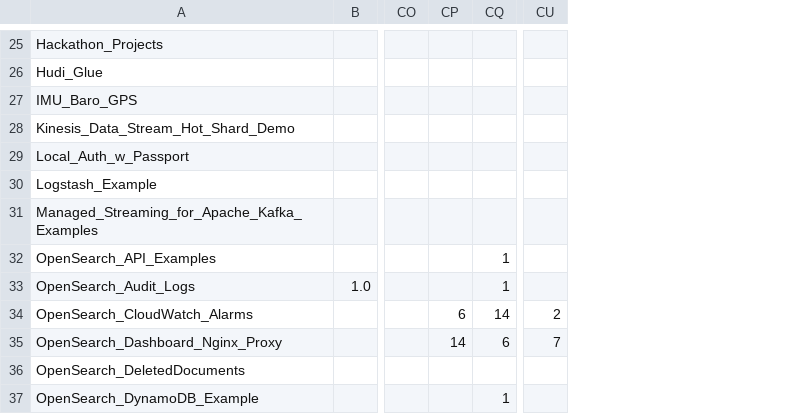
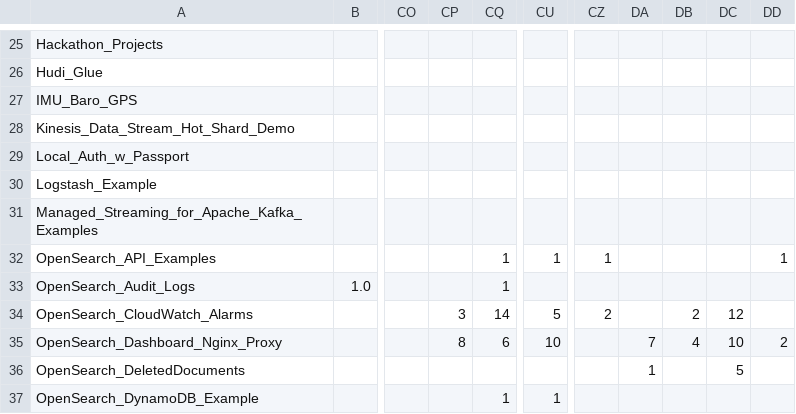
Before and after one commit to ev2900/GitHub_Insigths_History, a CSV file: Metric_Collection/Metric_Data/unique_visits.csv, drawn as a sheet; only a part is shown, gaps mark what is left out; the diff covers the shown part only; the diff names each change by its address in the sheet, - before the commit and + after, or states it on an @@ line.

```diff
--- a/Metric_Collection/Metric_Data/unique_visits.csv
+++ b/Metric_Collection/Metric_Data/unique_visits.csv
+column CZ, rows 32-34: 1 |  | 2
+column DA, rows 35-36: 7 | 1
+column DB, rows 34-35: 2 | 4
+column DC, rows 34-36: 12 | 10 | 5
+column DD, rows 32-35: 1 |  |  | 2
-CU32: (empty)
+CU32: 1
-CP34: 6
+CP34: 3
-CU34: 2
+CU34: 5
-CP35: 14
+CP35: 8
-CU35: 7
+CU35: 10
-CU37: (empty)
+CU37: 1
```
Also changed, not shown: 1 added row and 5 edited cells elsewhere in this file, Metric_Collection/Metric_Data/views.csv, 1 other file.
